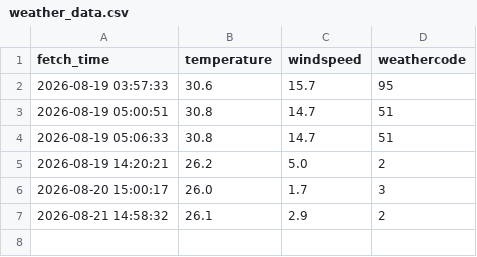
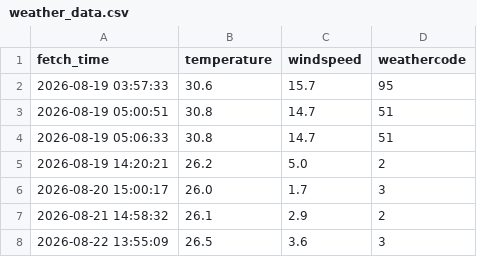
Before and after one commit to mrxie0833/weather, a CSV file: weather_data.csv, drawn as a sheet; the diff names each change by its address in the sheet, - before the commit and + after, or states it on an @@ line.

```diff
--- a/weather_data.csv
+++ b/weather_data.csv
+row 8: 2026-08-22 13:55:09 | 26.5 | 3.6 | 3
```
Also changed, not shown: 1 other file.
